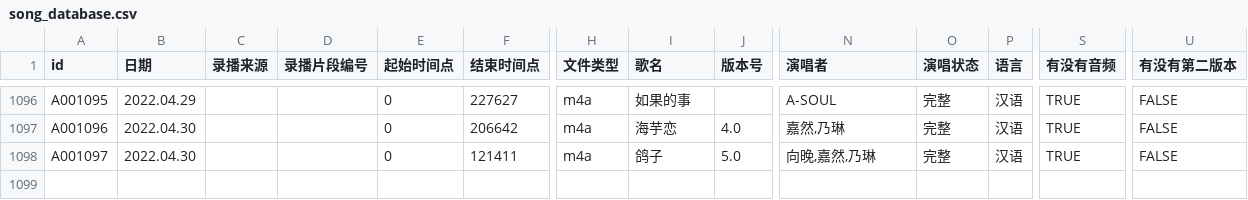
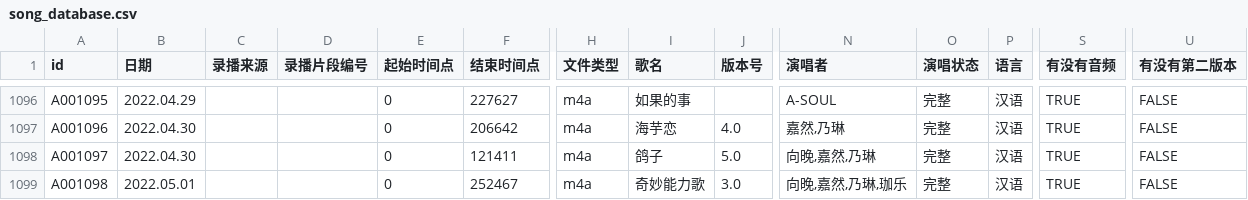
Before and after one commit to VTB-LINK/VTB-STUDIO-DB, a CSV file: song_database.csv, drawn as a sheet; only a part is shown, gaps mark what is left out; rows hold the shown columns only; the diff names each change by its address in the sheet, - before the commit and + after, or states it on an @@ line.

```diff
--- a/song_database.csv
+++ b/song_database.csv
+row 1099: A001098 | 2022.05.01 |  |  | 0 | 252467 | m4a | 奇妙能力歌 | 3.0 | 向晚,嘉然,乃琳,珈乐 | 完整 | 汉语 | TRUE | FALSE
```
Also changed, not shown: playlist_database.csv.
